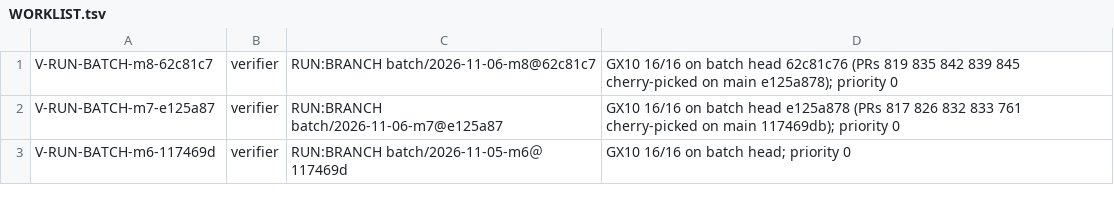
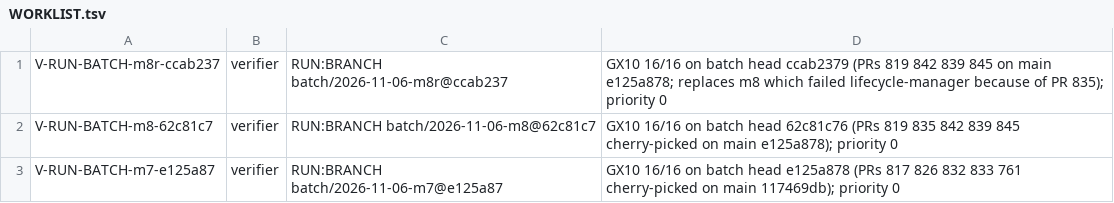
Before and after one commit to SpinStateLabs/field-platform, a TSV file: comms/WORKLIST.tsv, drawn as a sheet; only a part is shown; the shorter side is filled out with more unchanged rows; the diff names each change by its address in the sheet, - before the commit and + after, or states it on an @@ line.

Commit message:
comms: merge-writer files V-RUN-BATCH-m8r-ccab237 (priority 0)

```diff
--- a/comms/WORKLIST.tsv
+++ b/comms/WORKLIST.tsv
+row 1: V-RUN-BATCH-m8r-ccab237 | verifier | RUN:BRANCH batch/2026-11-06-m8r@ccab237 | GX10 16/16 on batch head ccab2379 (PRs 819 842 839 845 on main e125a878; replaces m8 which failed lifecycle-manager because of PR 835); priority 0
```
